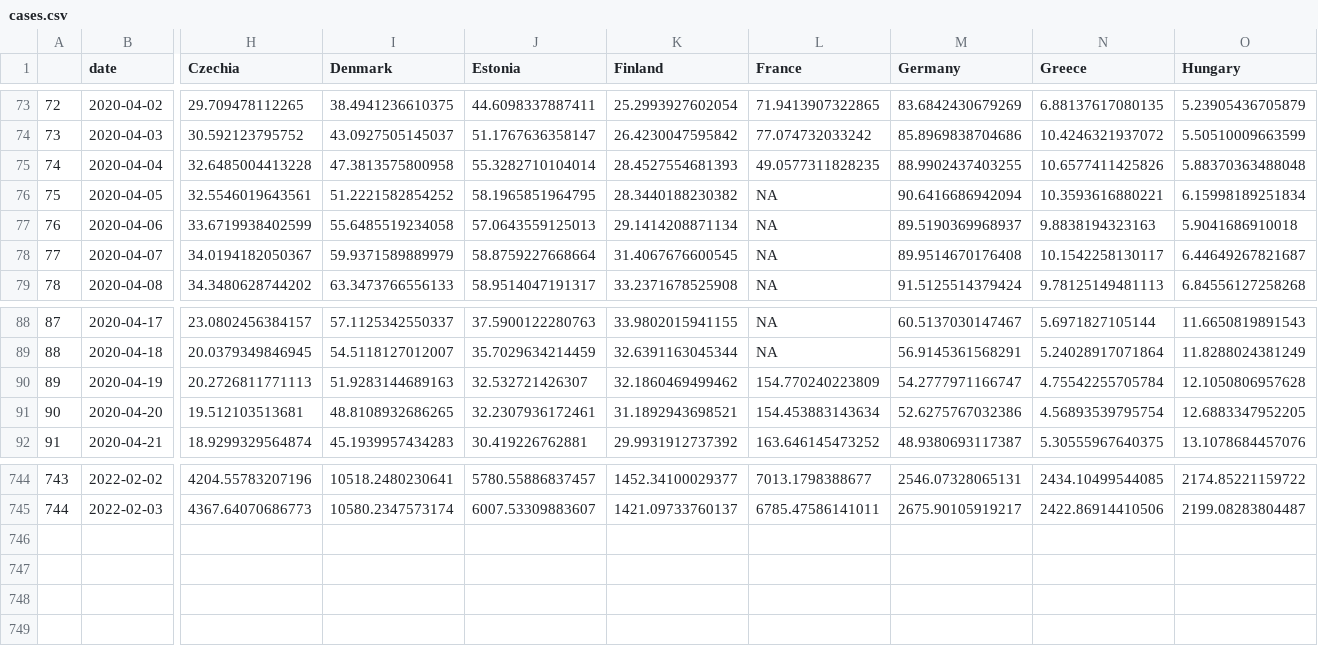
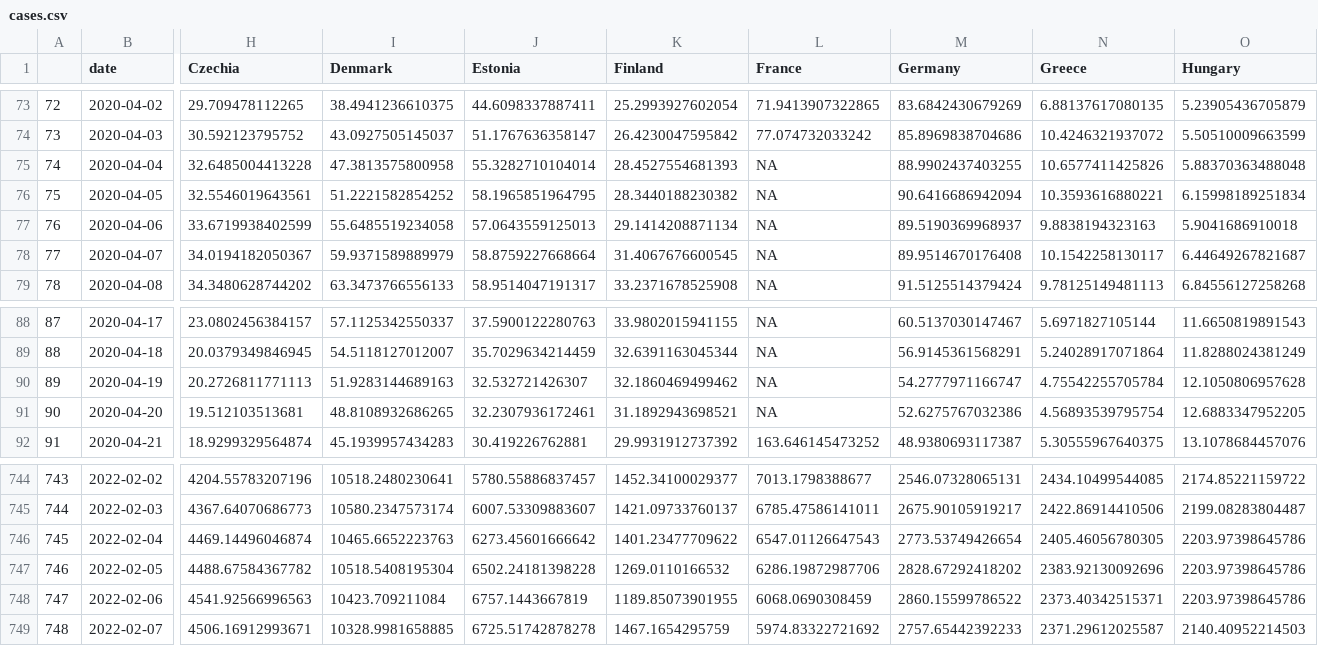
Before and after one commit to eamswe/dashboard, a CSV file: cases.csv, drawn as a sheet; only a part is shown, gaps mark what is left out; rows hold the shown columns only; the diff names each change by its address in the sheet, - before the commit and + after, or states it on an @@ line.

```diff
--- a/cases.csv
+++ b/cases.csv
-L75 (France): 49.0577311828235
+L75 (France): NA
-L90 (France): 154.770240223809
+L90 (France): NA
-L91 (France): 154.453883143634
+L91 (France): NA
+row 746: 745 | 2022-02-04 | 4469.14496046874 | 10465.6652223763 | 6273.45601666642 | 1401.23477709622 | 6547.01126647543 | 2773.53749426654 | 2405.46056780305 | 2203.97398645786
+row 747: 746 | 2022-02-05 | 4488.67584367782 | 10518.5408195304 | 6502.24181398228 | 1269.0110166532 | 6286.19872987706 | 2828.67292418202 | 2383.92130092696 | 2203.97398645786
+row 748: 747 | 2022-02-06 | 4541.92566996563 | 10423.709211084 | 6757.1443667819 | 1189.85073901955 | 6068.0690308459 | 2860.15599786522 | 2373.40342515371 | 2203.97398645786
+row 749: 748 | 2022-02-07 | 4506.16912993671 | 10328.9981658885 | 6725.51742878278 | 1467.1654295759 | 5974.83322721692 | 2757.65442392233 | 2371.29612025587 | 2140.40952214503
```
Also changed, not shown: cbi.csv, cumulcases.csv, 2 other files.
